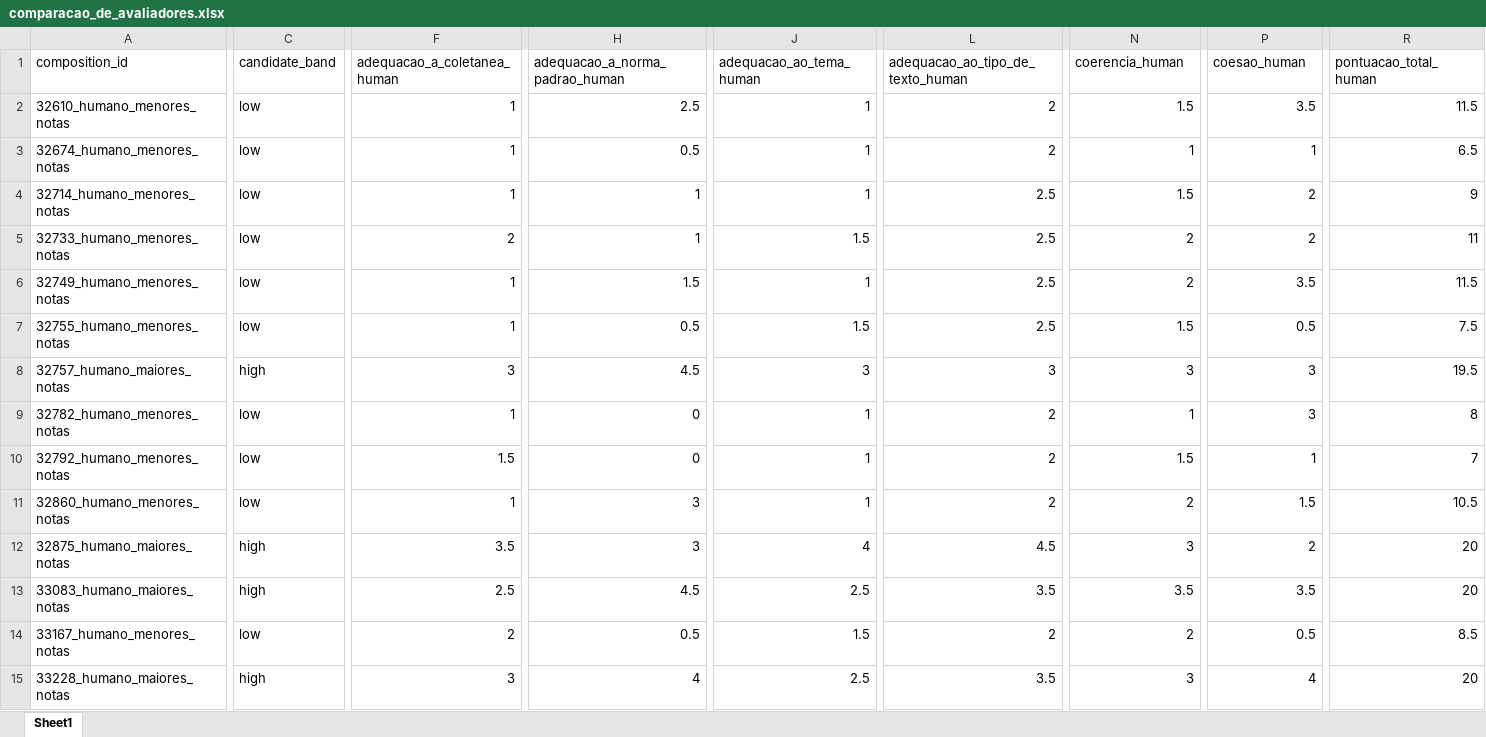
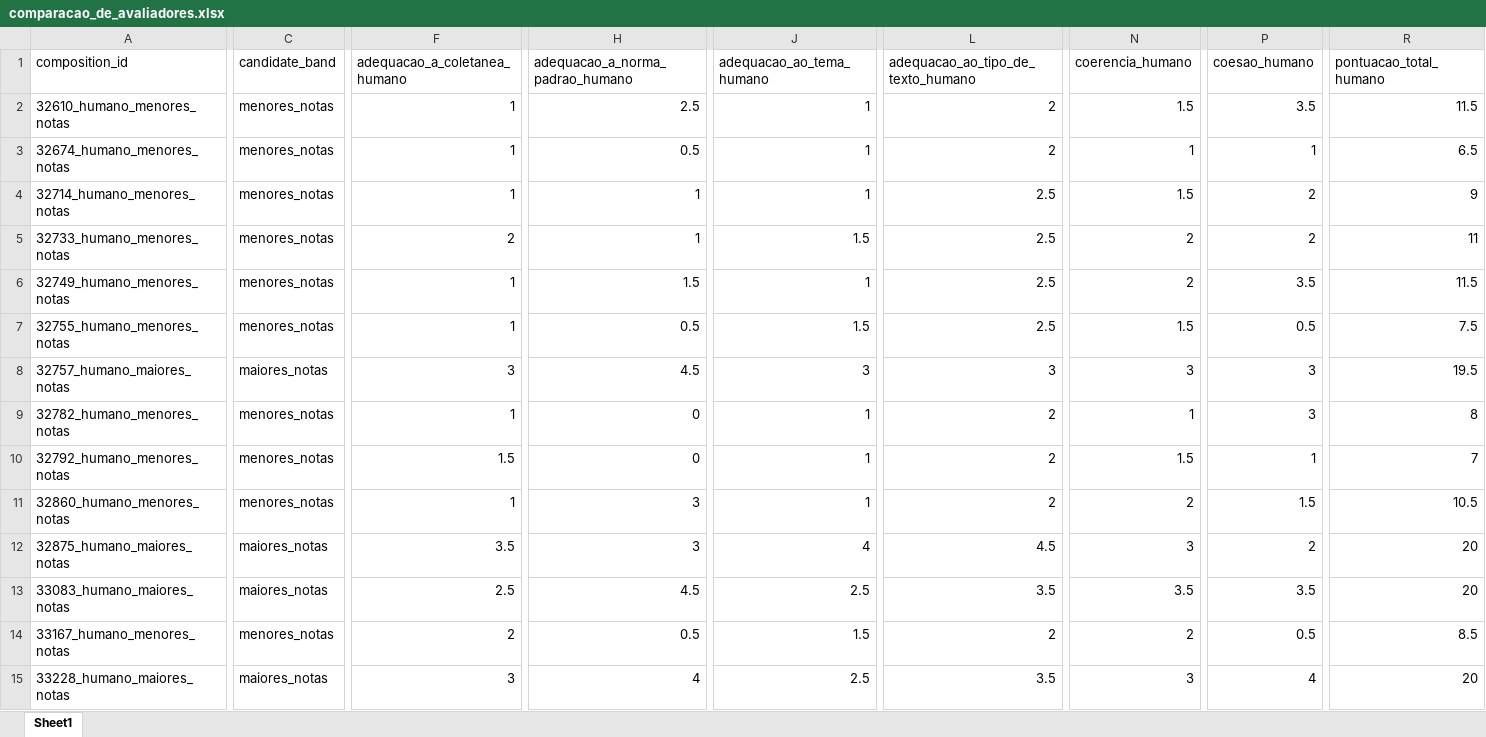
Before and after one commit to laelgelc/cl_st1_ednalvo, an Excel workbook: cl_st1_ph3_ednalvo/avaliacao_composicoes/comparacao_de_avaliadores.xlsx, sheet Sheet1, drawn as a sheet; only a part is shown, gaps mark what is left out; values as stored, in another font and other column widths than the file's, no borders; the diff covers the shown part only; the diff names each change by its address in the sheet, - before the commit and + after, or states it on an @@ line.

```diff
--- a/cl_st1_ph3_ednalvo/avaliacao_composicoes/comparacao_de_avaliadores.xlsx (sheet Sheet1)
+++ b/cl_st1_ph3_ednalvo/avaliacao_composicoes/comparacao_de_avaliadores.xlsx (sheet Sheet1)
-F1: adequacao_a_coletanea_human
+F1: adequacao_a_coletanea_humano
-H1: adequacao_a_norma_padrao_human
+H1: adequacao_a_norma_padrao_humano
-J1: adequacao_ao_tema_human
+J1: adequacao_ao_tema_humano
-L1: adequacao_ao_tipo_de_texto_human
+L1: adequacao_ao_tipo_de_texto_humano
-N1: coerencia_human
+N1: coerencia_humano
-P1: coesao_human
+P1: coesao_humano
-R1: pontuacao_total_human
+R1: pontuacao_total_humano
-C2:C7 (candidate_band): low
+C2:C7 (candidate_band): menores_notas
-C8 (candidate_band): high
+C8 (candidate_band): maiores_notas
-C9:C11 (candidate_band): low
+C9:C11 (candidate_band): menores_notas
-C12:C13 (candidate_band): high
+C12:C13 (candidate_band): maiores_notas
-C14 (candidate_band): low
+C14 (candidate_band): menores_notas
-C15 (candidate_band): high
+C15 (candidate_band): maiores_notas
```
Also changed, not shown: 487 edited cells elsewhere in this sheet, cl_st1_ph3_ednalvo/avaliacao_composicoes/comparacao_de_candidatos.xlsx, cl_st1_ph3_ednalvo/avaliacao_composicoes/scores_long_dataset.xlsx, 5 other files.
